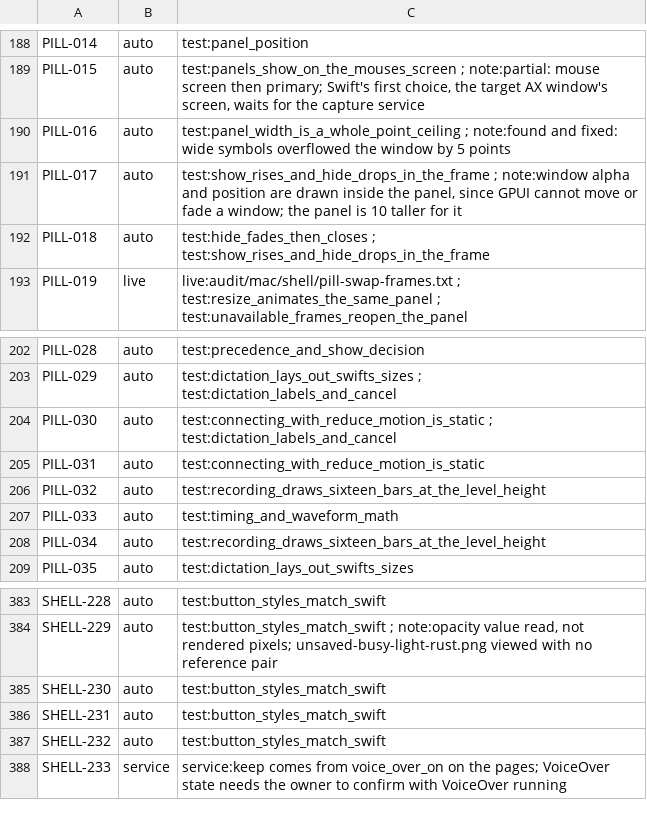
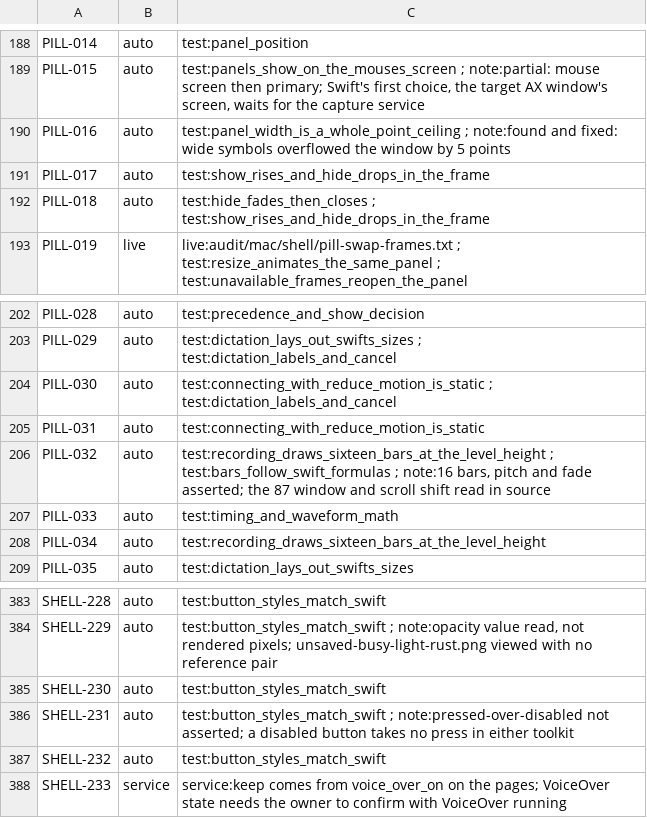
Before and after one commit to brunovskyoliver/local_flow, a TSV file: specs/024-gpui-desktop-views/inventory/status/01.tsv, drawn as a sheet; only a part is shown, gaps mark what is left out; the diff covers the shown part only.

```diff
--- a/specs/024-gpui-desktop-views/inventory/status/01.tsv
+++ b/specs/024-gpui-desktop-views/inventory/status/01.tsv
@@ -190,3 +190,3 @@ PILL-015	auto	test:panels_show_on_the_mouses_screen ; note:partial: mouse screen
 PILL-016	auto	test:panel_width_is_a_whole_point_ceiling ; note:found and fixed: wide symbols overflowed the window by 5 points
-PILL-017	auto	test:show_rises_and_hide_drops_in_the_frame ; note:window alpha and position are drawn inside the panel, since GPUI cannot move or fade a window; the panel is 10 taller for it
+PILL-017	auto	test:show_rises_and_hide_drops_in_the_frame
 PILL-018	auto	test:hide_fades_then_closes ; test:show_rises_and_hide_drops_in_the_frame
@@ -205,3 +205,3 @@ PILL-030	auto	test:connecting_with_reduce_motion_is_static ; test:dictation_labe
 PILL-031	auto	test:connecting_with_reduce_motion_is_static
-PILL-032	auto	test:recording_draws_sixteen_bars_at_the_level_height
+PILL-032	auto	test:recording_draws_sixteen_bars_at_the_level_height ; test:bars_follow_swift_formulas ; note:16 bars, pitch and fade asserted; the 87 window and scroll shift read in source
 PILL-033	auto	test:timing_and_waveform_math
@@ -385,3 +385,3 @@ SHELL-229	auto	test:button_styles_match_swift ; note:opacity value read, not ren
 SHELL-230	auto	test:button_styles_match_swift
-SHELL-231	auto	test:button_styles_match_swift
+SHELL-231	auto	test:button_styles_match_swift ; note:pressed-over-disabled not asserted; a disabled button takes no press in either toolkit
 SHELL-232	auto	test:button_styles_match_swift
```
Also changed, not shown: 6 edited cells elsewhere in this file, 31 other files.
